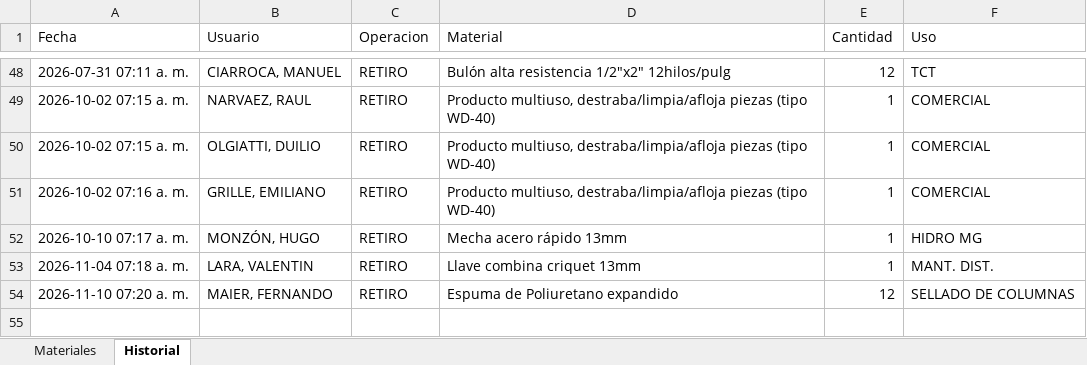
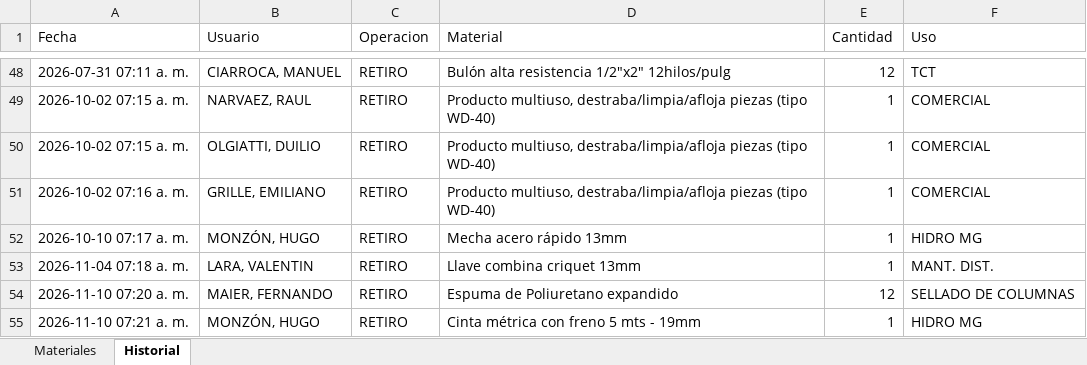
Before and after one commit to LEAVERA77/MaterialesNoMatriculados, an Excel workbook: listado_materiales_ENERSA.xlsx, sheet Historial, drawn as a sheet; only a part is shown, gaps mark what is left out; values as stored, in another font and other column widths than the file's, no borders; the diff names each change by its address in the sheet, - before the commit and + after, or states it on an @@ line.

```diff
--- a/listado_materiales_ENERSA.xlsx (sheet Historial)
+++ b/listado_materiales_ENERSA.xlsx (sheet Historial)
+row 55: 2026-11-10 07:21 a. m. | MONZÓN, HUGO | RETIRO | Cinta métrica con freno 5 mts - 19mm | 1 | HIDRO MG
```
Also changed, not shown: sheet Materiales.
